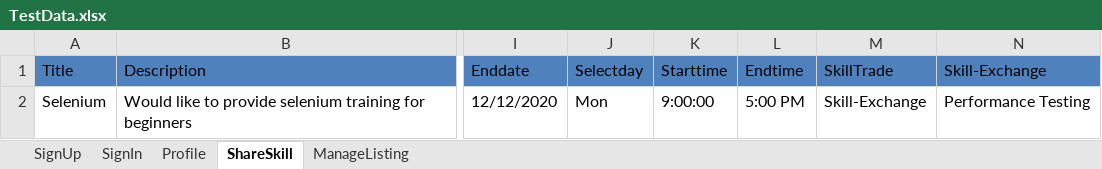
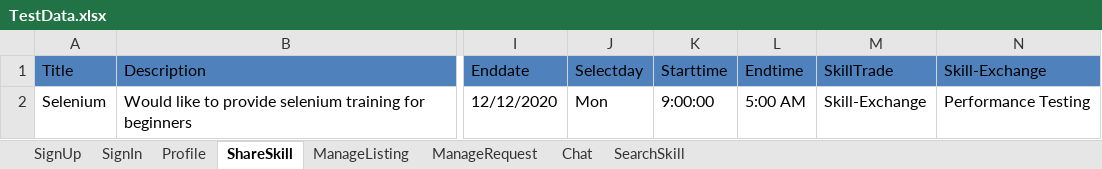
Before and after one commit to panupriya/MarsSeleniumStandard, an Excel workbook: MarsFramework/ExcelData/TestData.xlsx, sheet ShareSkill, drawn as a sheet; only a part is shown, gaps mark what is left out; values as stored, in another font and other column widths than the file's, no borders; charts and pictures not drawn; the diff names each change by its address in the sheet, - before the commit and + after, or states it on an @@ line.

```diff
--- a/MarsFramework/ExcelData/TestData.xlsx (sheet ShareSkill)
+++ b/MarsFramework/ExcelData/TestData.xlsx (sheet ShareSkill)
+sheet tab: ManageRequest
+sheet tab: Chat
+sheet tab: SearchSkill
-L2 (Endtime): 5:00 PM
+L2 (Endtime): 5:00 AM
```
Also changed, not shown: sheet ManageListing, charts or pictures, 35 other files.
